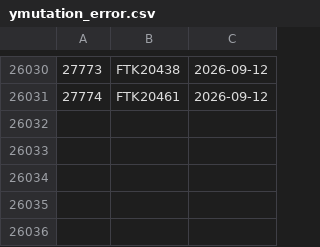
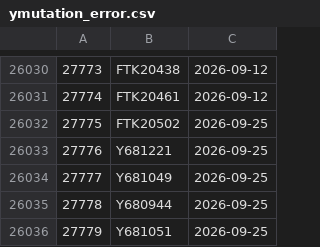
Before and after one commit to dnachron/ymutations, a CSV file: rawfile/ymutation_error.csv, drawn as a sheet; only a part is shown, gaps mark what is left out; the diff names each change by its address in the sheet, - before the commit and + after, or states it on an @@ line.

```diff
--- a/rawfile/ymutation_error.csv
+++ b/rawfile/ymutation_error.csv
+row 26032: 27775 | FTK20502 | 2026-09-25
+row 26033: 27776 | Y681221 | 2026-09-25
+row 26034: 27777 | Y681049 | 2026-09-25
+row 26035: 27778 | Y680944 | 2026-09-25
+row 26036: 27779 | Y681051 | 2026-09-25
```
Also changed, not shown: 1 other file.
